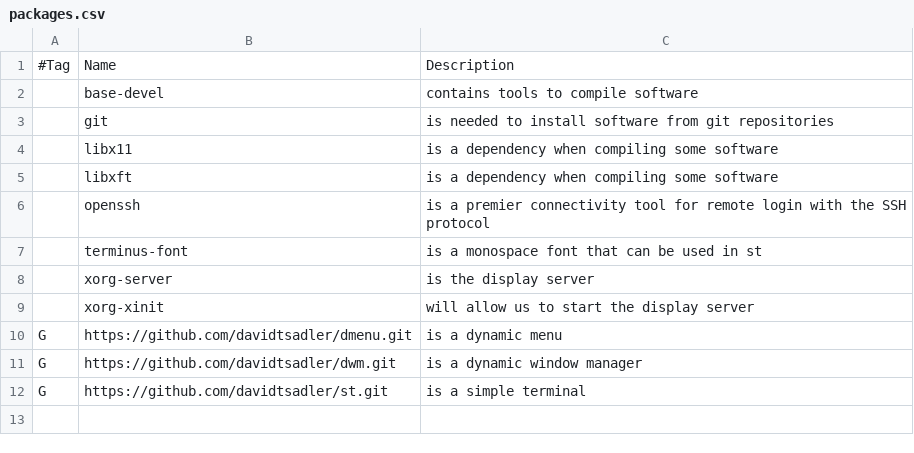
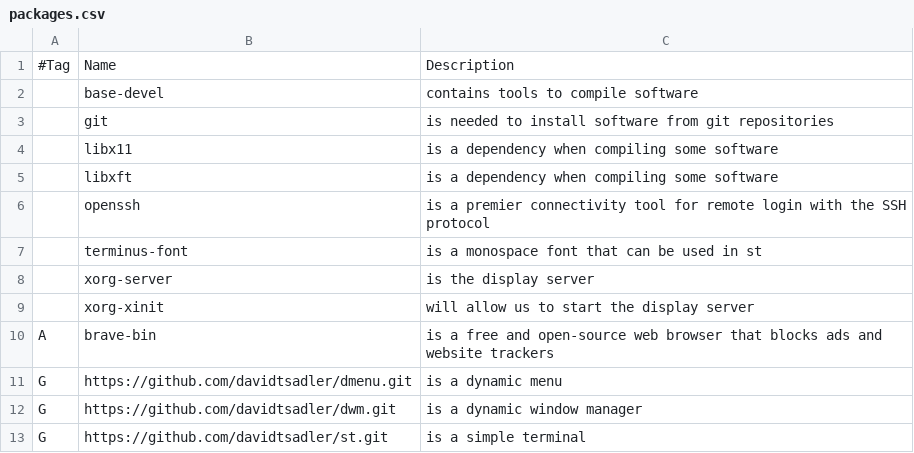
Before and after one commit to davidtsadler/gohan, a CSV file: packages.csv, drawn as a sheet; the diff names each change by its address in the sheet, - before the commit and + after, or states it on an @@ line.

Commit message:
Install brave-bin

```diff
--- a/packages.csv
+++ b/packages.csv
+row 10: A | brave-bin | is a free and open-source web browser that blocks ads and website trackers
```
Also changed, not shown: 1 other file.
